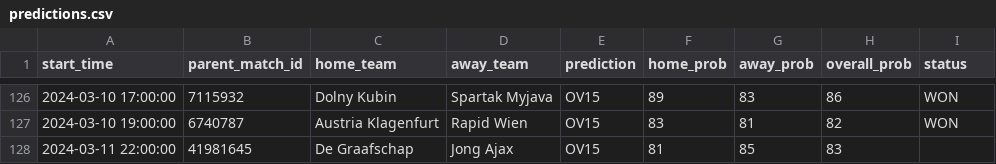
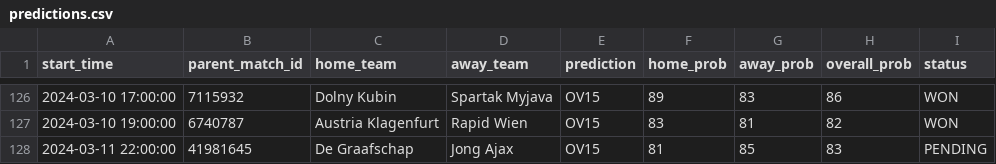
Before and after one commit to dennis-mutethia/soccer-predictions, a CSV file: docs/predictions.csv, drawn as a sheet; only a part is shown, gaps mark what is left out.

Commit message:
status=pending

```diff
--- a/docs/predictions.csv
+++ b/docs/predictions.csv
@@ -127,2 +127,2 @@ start_time,parent_match_id,home_team,away_team,prediction,home_prob,away_prob,ov
 2024-03-10 19:00:00,6740787,Austria Klagenfurt,Rapid Wien,OV15,83,81,82,WON
-2024-03-11 22:00:00,41981645,De Graafschap,Jong Ajax,OV15,81,85,83,
+2024-03-11 22:00:00,41981645,De Graafschap,Jong Ajax,OV15,81,85,83,PENDING
```
Also changed, not shown: 1 other file.
